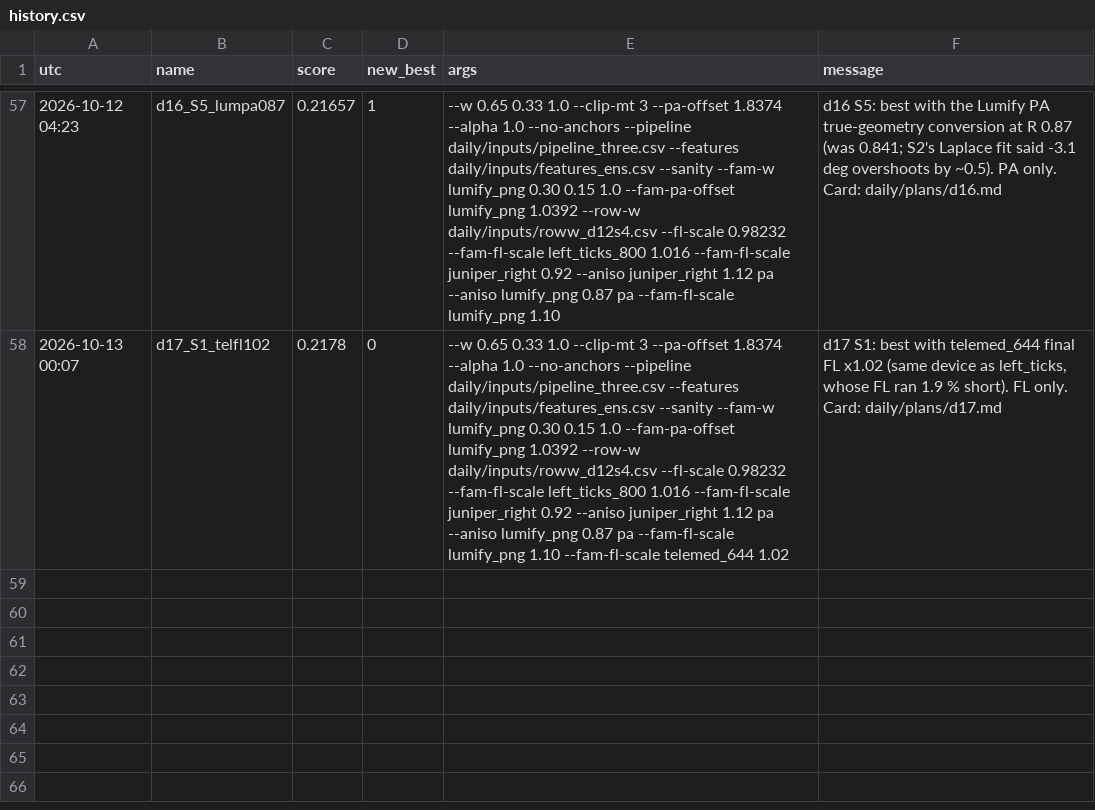
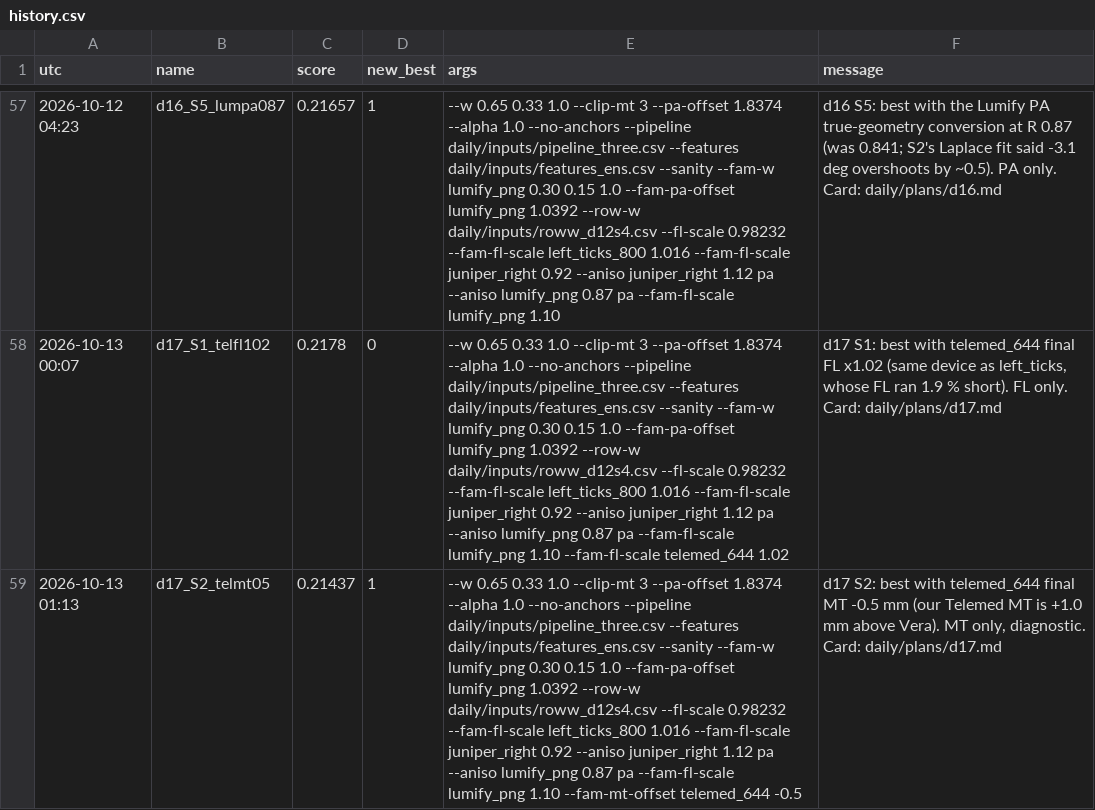
Before and after one commit to Hisernberg/kraggle-3-in-one, a CSV file: umud/daily/history.csv, drawn as a sheet; only a part is shown, gaps mark what is left out; the diff names each change by its address in the sheet, - before the commit and + after, or states it on an @@ line.

```diff
--- a/umud/daily/history.csv
+++ b/umud/daily/history.csv
+row 59: 2026-10-13 01:13 | d17_S2_telmt05 | 0.21437 | 1 | --w 0.65 0.33 1.0 --clip-mt 3 --pa-offset 1.8374 --alpha 1.0 --no-anchors --pipeline daily/inputs/pipeline_three.csv --features daily/inputs/features_ens.csv --sanity --fam-w lumify_png 0.30 0.15 1.0 --fam-pa-offset lumify_png 1.0392 --row-w daily/inputs/roww_d12s4.csv --fl-scale 0.98232 --fam-fl-scale left_ticks_800 1.016 --fam-fl-scale juniper_right 0.92 --aniso juniper_right 1.12 pa --aniso lumify_png 0.87 pa --fam-fl-scale lumify_png 1.10 --fam-mt-offset telemed_644 -0.5 | d17 S2: best with telemed_644 final MT -0.5 mm (our Telemed MT is +1.0 mm above Vera). MT only, diagnostic. Card: daily/plans/d17.md
```
Also changed, not shown: 3 other files.
